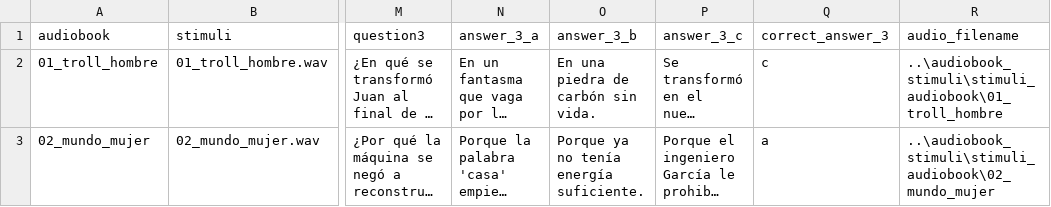
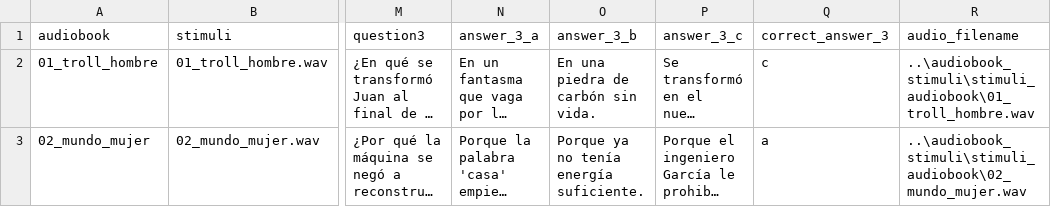
Before and after one commit to joctavio287/speech-engagement, a CSV file: unengaged_audiobook_experiment/AudioBookLoop.csv, drawn as a sheet; only a part is shown, gaps mark what is left out; long unchanged cells end in …; the diff names each change by its address in the sheet, - before the commit and + after, or states it on an @@ line.

```diff
--- a/unengaged_audiobook_experiment/AudioBookLoop.csv
+++ b/unengaged_audiobook_experiment/AudioBookLoop.csv
-R2 (audio_filename): ..\audiobook_stimuli\stimuli_audiobook\01_troll_hombre
+R2 (audio_filename): ..\audiobook_stimuli\stimuli_audiobook\01_troll_hombre.wav
-R3 (audio_filename): ..\audiobook_stimuli\stimuli_audiobook\02_mundo_mujer
+R3 (audio_filename): ..\audiobook_stimuli\stimuli_audiobook\02_mundo_mujer.wav
```
Also changed, not shown: engaged_audiobook_experiment/AudioBookLoop.csv, 22 other files.
